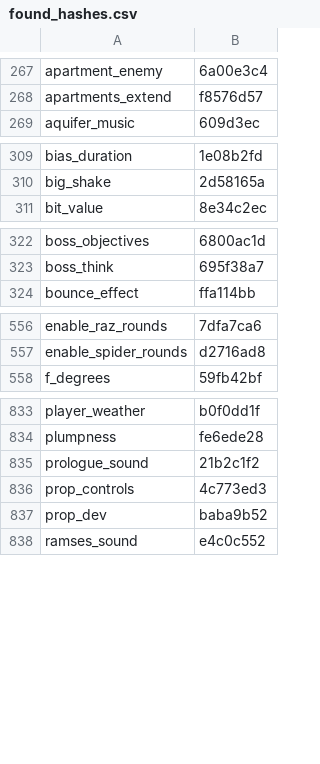
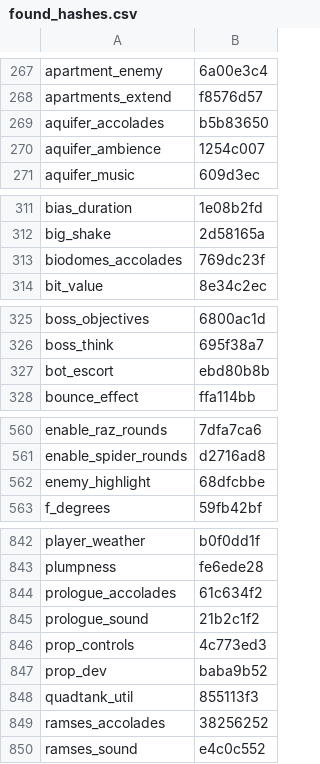
Before and after one commit to shidouri/t7-hashfind, a CSV file: found_hashes.csv, drawn as a sheet; only a part is shown, gaps mark what is left out; the diff covers the shown part only.

Commit message:
update found

```diff
--- a/found_hashes.csv
+++ b/found_hashes.csv
@@ -268,2 +268,4 @@ apartment_enemy,6a00e3c4
 apartments_extend,f8576d57
+aquifer_accolades,b5b83650
+aquifer_ambience,1254c007
 aquifer_music,609d3ec
@@ -310,2 +312,3 @@ bias_duration,1e08b2fd
 big_shake,2d58165a
+biodomes_accolades,769dc23f
 bit_value,8e34c2ec
@@ -323,2 +326,3 @@ boss_objectives,6800ac1d
 boss_think,695f38a7
+bot_escort,ebd80b8b
 bounce_effect,ffa114bb
@@ -557,2 +561,3 @@ enable_raz_rounds,7dfa7ca6
 enable_spider_rounds,d2716ad8
+enemy_highlight,68dfcbbe
 f_degrees,59fb42bf
@@ -834,2 +843,3 @@ player_weather,b0f0dd1f
 plumpness,fe6ede28
+prologue_accolades,61c634f2
 prologue_sound,21b2c1f2
@@ -837,2 +847,4 @@ prop_controls,4c773ed3
 prop_dev,baba9b52
+quadtank_util,855113f3
+ramses_accolades,38256252
 ramses_sound,e4c0c552
```
Also changed, not shown: 8 added rows elsewhere in this file, 39 other files.
